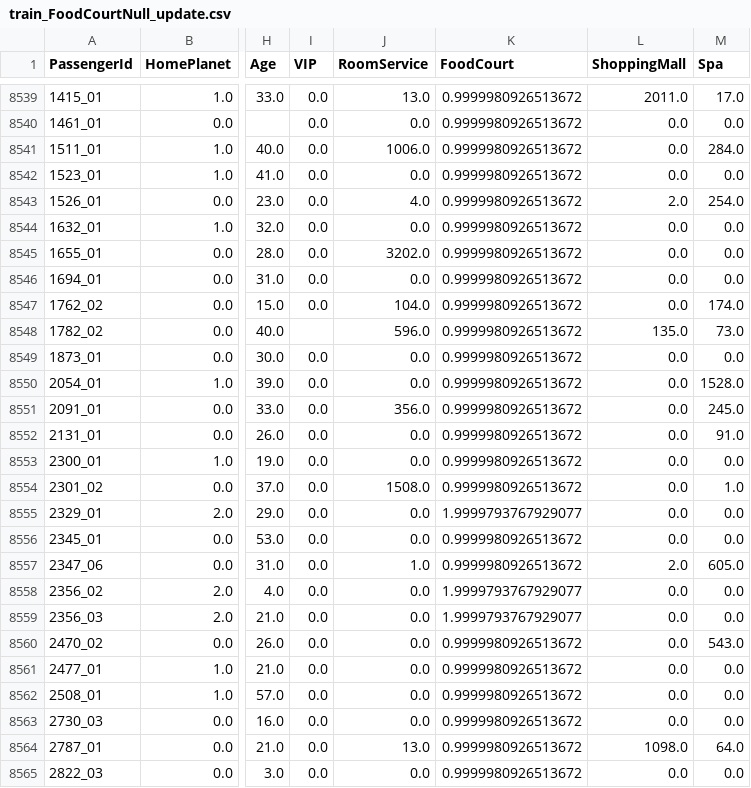
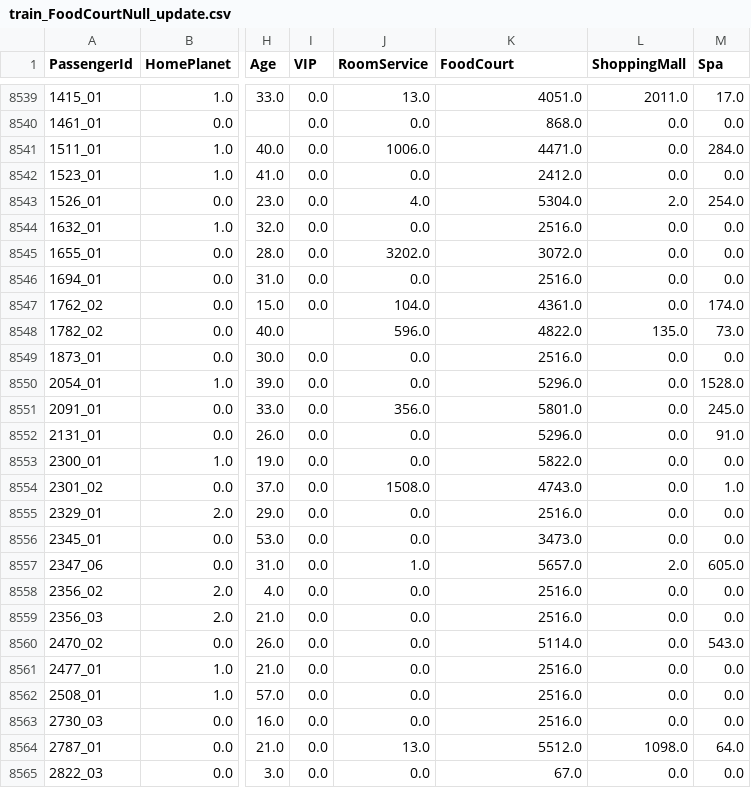
Before and after one commit to LeeJeaHyuk/Multicampus-Big-Data-Utilization-Project, a CSV file: leejeahyuk/spacetitanic/kaggle/input/spaceship-titanic/train_FoodCourtNull_update.csv, drawn as a sheet; only a part is shown, gaps mark what is left out; the diff covers the shown part only; the diff names each change by its address in the sheet, - before the commit and + after, or states it on an @@ line.

```diff
--- a/leejeahyuk/spacetitanic/kaggle/input/spaceship-titanic/train_FoodCourtNull_update.csv
+++ b/leejeahyuk/spacetitanic/kaggle/input/spaceship-titanic/train_FoodCourtNull_update.csv
-K8539 (FoodCourt): 0.9999980926513672
+K8539 (FoodCourt): 4051.0
-K8540 (FoodCourt): 0.9999980926513672
+K8540 (FoodCourt): 868.0
-K8541 (FoodCourt): 0.9999980926513672
+K8541 (FoodCourt): 4471.0
-K8542 (FoodCourt): 0.9999980926513672
+K8542 (FoodCourt): 2412.0
-K8543 (FoodCourt): 0.9999980926513672
+K8543 (FoodCourt): 5304.0
-K8544 (FoodCourt): 0.9999980926513672
+K8544 (FoodCourt): 2516.0
-K8545 (FoodCourt): 0.9999980926513672
+K8545 (FoodCourt): 3072.0
-K8546 (FoodCourt): 0.9999980926513672
+K8546 (FoodCourt): 2516.0
-K8547 (FoodCourt): 0.9999980926513672
+K8547 (FoodCourt): 4361.0
-K8548 (FoodCourt): 0.9999980926513672
+K8548 (FoodCourt): 4822.0
-K8549 (FoodCourt): 0.9999980926513672
+K8549 (FoodCourt): 2516.0
-K8550 (FoodCourt): 0.9999980926513672
+K8550 (FoodCourt): 5296.0
-K8551 (FoodCourt): 0.9999980926513672
+K8551 (FoodCourt): 5801.0
-K8552 (FoodCourt): 0.9999980926513672
+K8552 (FoodCourt): 5296.0
-K8553 (FoodCourt): 0.9999980926513672
+K8553 (FoodCourt): 5822.0
-K8554 (FoodCourt): 0.9999980926513672
+K8554 (FoodCourt): 4743.0
-K8555 (FoodCourt): 1.9999793767929077
+K8555 (FoodCourt): 2516.0
-K8556 (FoodCourt): 0.9999980926513672
+K8556 (FoodCourt): 3473.0
-K8557 (FoodCourt): 0.9999980926513672
+K8557 (FoodCourt): 5657.0
-K8558:K8559 (FoodCourt): 1.9999793767929077
+K8558:K8559 (FoodCourt): 2516.0
-K8560 (FoodCourt): 0.9999980926513672
+K8560 (FoodCourt): 5114.0
-K8561:K8563 (FoodCourt): 0.9999980926513672
+K8561:K8563 (FoodCourt): 2516.0
-K8564 (FoodCourt): 0.9999980926513672
+K8564 (FoodCourt): 5512.0
-K8565 (FoodCourt): 0.9999980926513672
+K8565 (FoodCourt): 67.0
```
Also changed, not shown: 156 edited cells elsewhere in this file, 46 other files.
